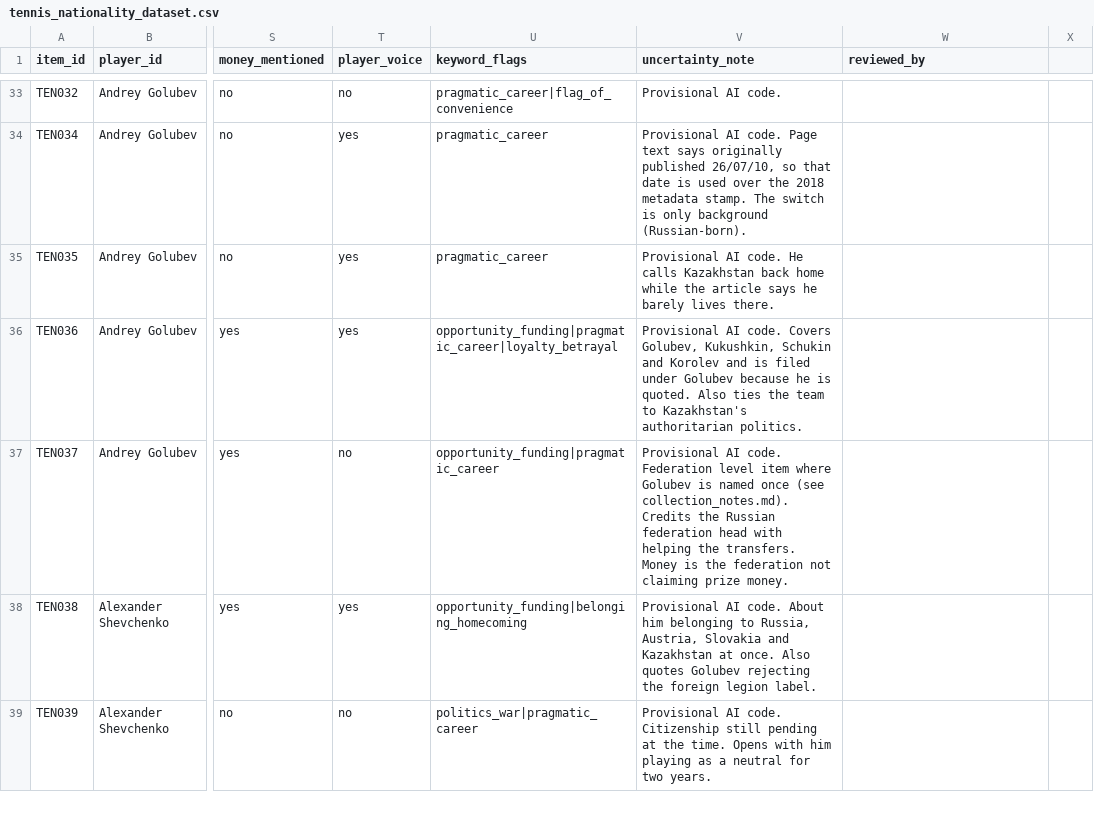
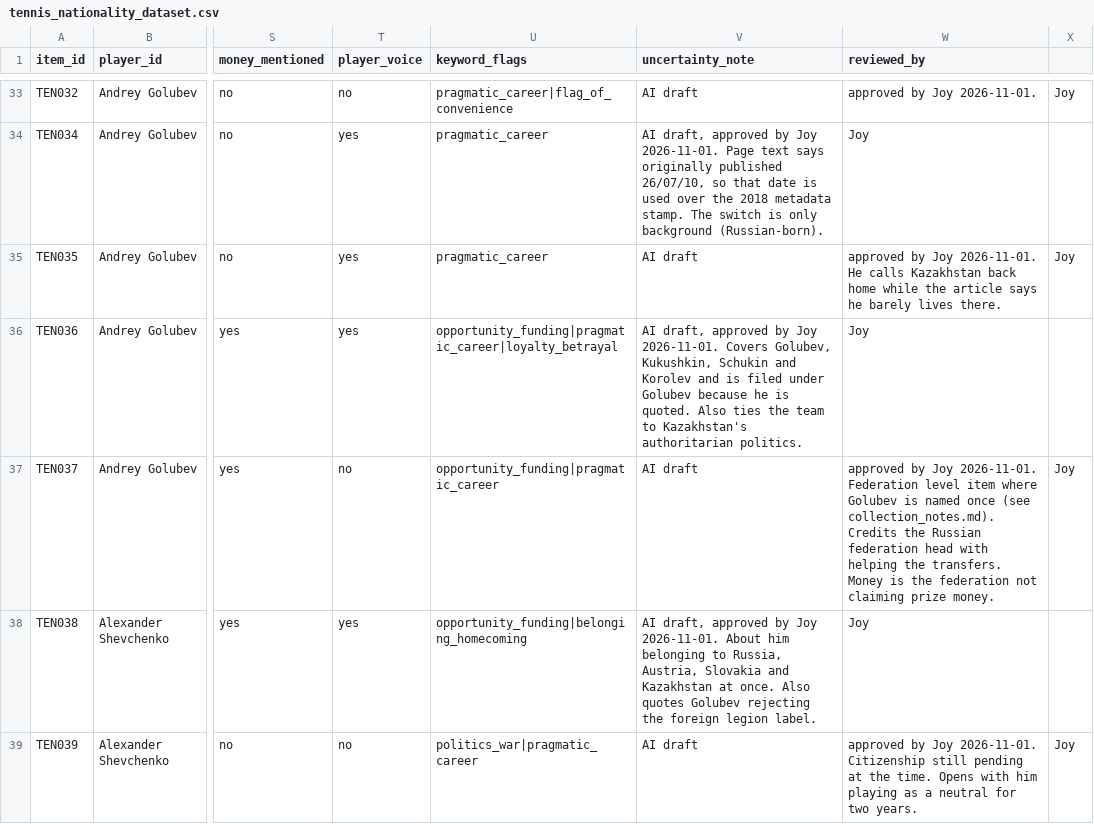
Before and after one commit to CultureAsData-UIUC/is310-fall-2026-group-a3, a CSV file: Milestone 2/joy_tennis_nationality/data/tennis_nationality_dataset.csv, drawn as a sheet; only a part is shown, gaps mark what is left out; the diff covers the shown part only; the diff names each change by its address in the sheet, - before the commit and + after, or states it on an @@ line.

Commit message:
Record Joy's review: approve all 75 items

```diff
--- a/Milestone 2/joy_tennis_nationality/data/tennis_nationality_dataset.csv
+++ b/Milestone 2/joy_tennis_nationality/data/tennis_nationality_dataset.csv
-V33 (uncertainty_note): Provisional AI code.
+V33 (uncertainty_note): AI draft
-W33 (reviewed_by): (empty)
+W33 (reviewed_by): approved by Joy 2026-11-01.
-X33: (empty)
+X33: Joy
-V34 (uncertainty_note): Provisional AI code. Page text…
+V34 (uncertainty_note): AI draft, approved by Joy 2026-11-01. Page text…
-W34 (reviewed_by): (empty)
+W34 (reviewed_by): Joy
-V35 (uncertainty_note): Provisional AI code. He calls Kazakhstan back home while the article says he barely lives there.
+V35 (uncertainty_note): AI draft
-W35 (reviewed_by): (empty)
+W35 (reviewed_by): approved by Joy 2026-11-01. He calls Kazakhstan back home while the article says he barely lives there.
-X35: (empty)
+X35: Joy
-V36 (uncertainty_note): Provisional AI code. Covers Golubev,…
+V36 (uncertainty_note): AI draft, approved by Joy 2026-11-01. Covers Golubev,…
-W36 (reviewed_by): (empty)
+W36 (reviewed_by): Joy
-V37 (uncertainty_note): Provisional AI code. Federation level item where Golubev is named once (see collection_notes.md). Credits the Russian federation head with helping the transfers. Money is the federation not claiming prize money.
+V37 (uncertainty_note): AI draft
-W37 (reviewed_by): (empty)
+W37 (reviewed_by): approved by Joy 2026-11-01. Federation level item where Golubev is named once (see collection_notes.md). Credits the Russian federation head with helping the transfers. Money is the federation not claiming prize money.
-X37: (empty)
+X37: Joy
-V38 (uncertainty_note): Provisional AI code. About him…
+V38 (uncertainty_note): AI draft, approved by Joy 2026-11-01. About him…
-W38 (reviewed_by): (empty)
+W38 (reviewed_by): Joy
-V39 (uncertainty_note): Provisional AI code. Citizenship still pending at the time. Opens with him playing as a neutral for two years.
+V39 (uncertainty_note): AI draft
-W39 (reviewed_by): (empty)
+W39 (reviewed_by): approved by Joy 2026-11-01. Citizenship still pending at the time. Opens with him playing as a neutral for two years.
-X39: (empty)
+X39: Joy
```
Also changed, not shown: 176 edited cells elsewhere in this file, Milestone 2/joy_tennis_nationality/data/coding_suggestions.csv, 7 other files.
